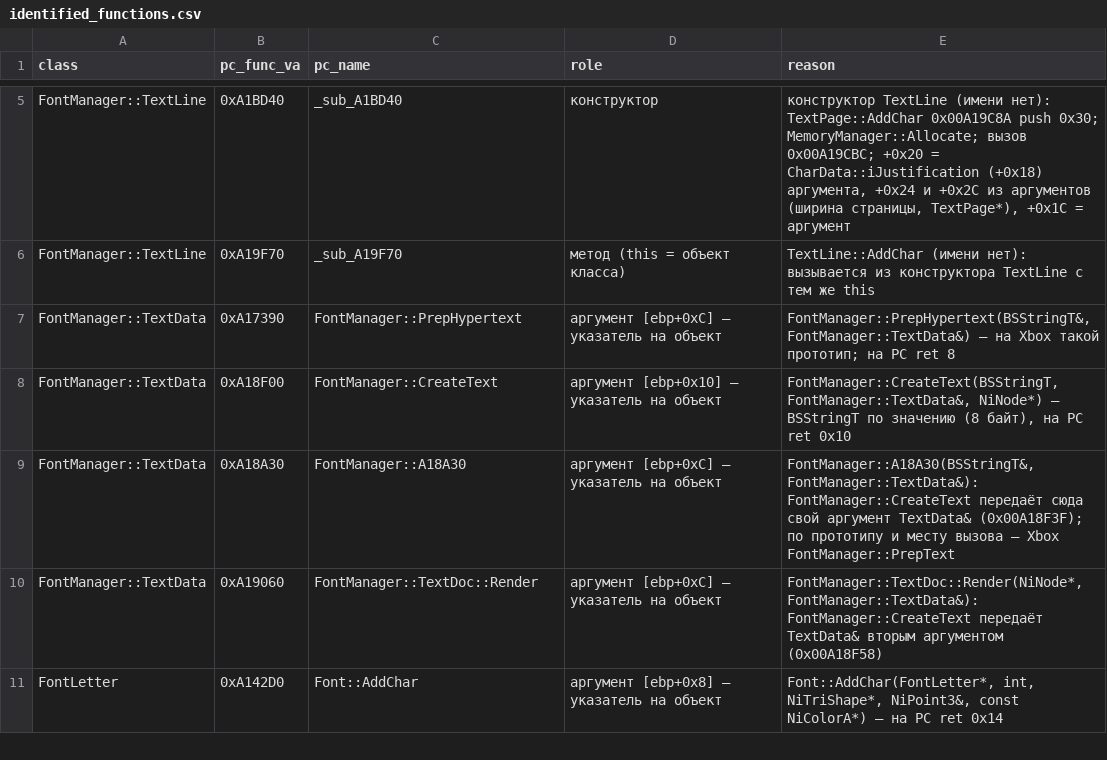
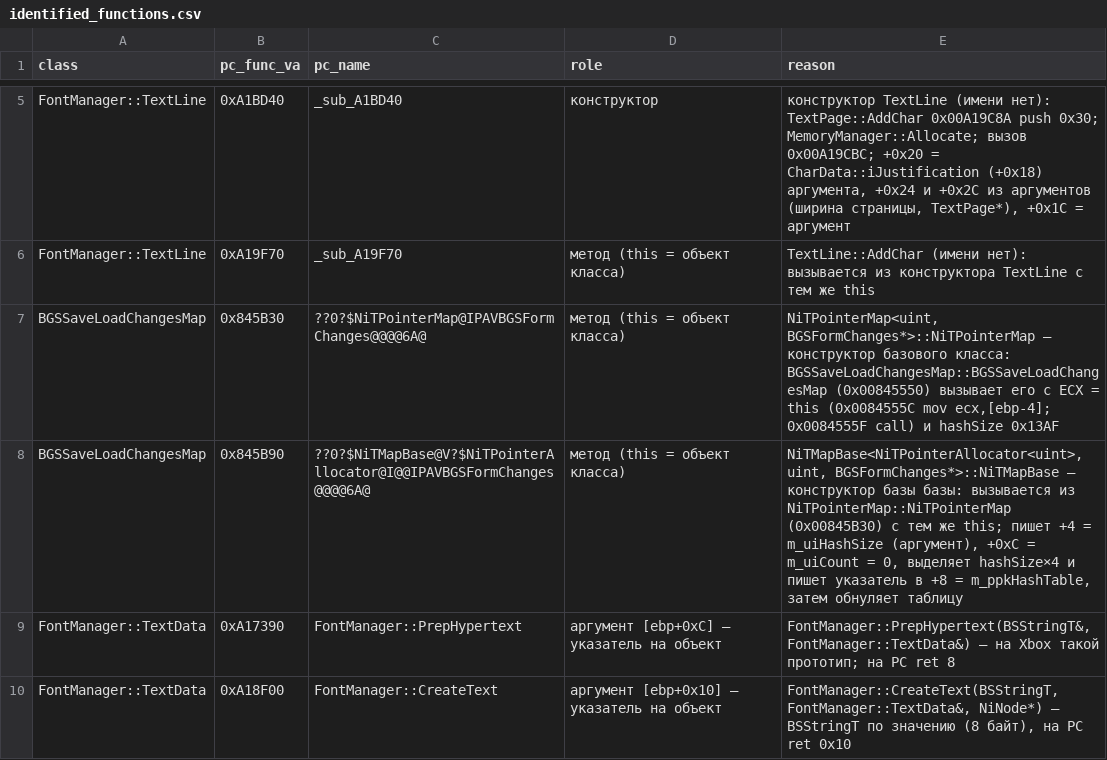
Before and after one commit to Infest-SBT/falloutnv.pdb-reverse.engineering, a CSV file: evidence/identified_functions.csv, drawn as a sheet; only a part is shown, gaps mark what is left out; the shorter side is filled out with more unchanged rows; the diff names each change by its address in the sheet, - before the commit and + after, or states it on an @@ line.

```diff
--- a/evidence/identified_functions.csv
+++ b/evidence/identified_functions.csv
+row 7: BGSSaveLoadChangesMap | 0x845B30 | ??0?$NiTPointerMap@IPAVBGSFormChanges@@@@6A@ | метод (this = объект класса) | NiTPointerMap<uint, BGSFormChanges*>::NiTPointerMap — конструктор базового класса: BGSSaveLoadChangesMap::BGSSaveLoadChangesMap (0x00845550) вызывает его с ECX = this (0x0084555C mov ecx,[ebp-4]; 0x0084555F call) и hashSize 0x13AF
+row 8: BGSSaveLoadChangesMap | 0x845B90 | ??0?$NiTMapBase@V?$NiTPointerAllocator@I@@IPAVBGSFormChanges@@@@6A@ | метод (this = объект класса) | NiTMapBase<NiTPointerAllocator<uint>, uint, BGSFormChanges*>::NiTMapBase — конструктор базы базы: вызывается из NiTPointerMap::NiTPointerMap (0x00845B30) с тем же this; пишет +4 = m_uiHashSize (аргумент), +0xC = m_uiCount = 0, выделяет hashSize×4 и пишет указатель в +8 = m_ppkHashTable, затем обнуляет таблицу
```
Also changed, not shown: evidence/evidence_sizes.csv, evidence/layout_shift_test.csv, 21 other files.
